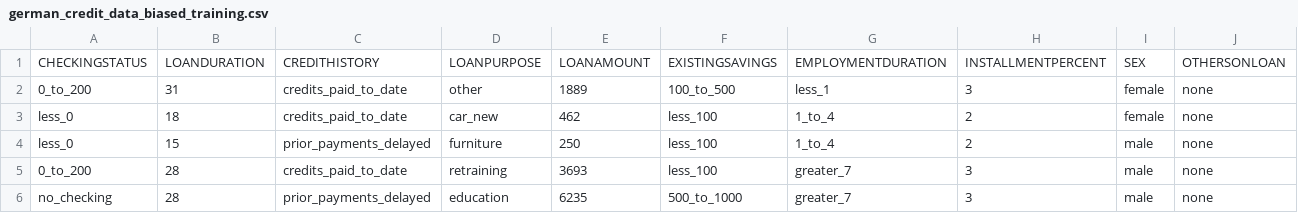
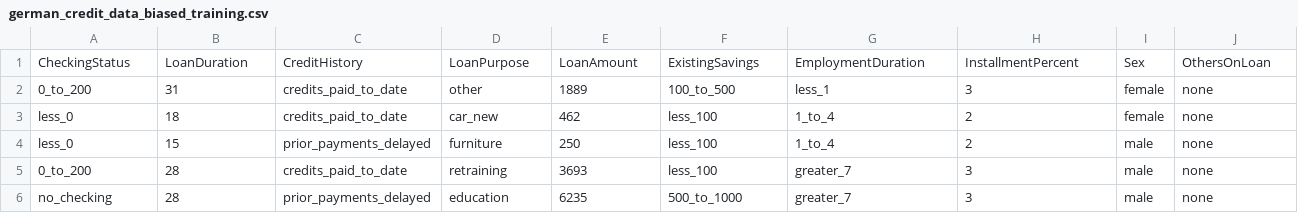
Before and after one commit to IBM/cloudpakfordata-telco-churn-workshop, a CSV file: data/openscale/german_credit_data_biased_training.csv, drawn as a sheet; only a part is shown; removed rows and columns are numbered as before the commit, all else as after; rows hold the shown columns only; the diff names each change by its address in the sheet, - before the commit and + after, or states it on an @@ line.

Commit message:
Add OpenScale data.
We've been pulling data for the OpenScale notebooks from various
sources.
This patch pulls that data into this repository, allowing for better
management of the data.
Also, change all the `wget` statements to pull from the public version
of this repository.

Closes: #113

```diff
--- a/data/openscale/german_credit_data_biased_training.csv
+++ b/data/openscale/german_credit_data_biased_training.csv
-row 1: CHECKINGSTATUS | LOANDURATION | CREDITHISTORY | LOANPURPOSE | LOANAMOUNT | EXISTINGSAVINGS | EMPLOYMENTDURATION | INSTALLMENTPERCENT | SEX | OTHERSONLOAN
+row 1: CheckingStatus | LoanDuration | CreditHistory | LoanPurpose | LoanAmount | ExistingSavings | EmploymentDuration | InstallmentPercent | Sex | OthersOnLoan
```
Also changed, not shown: 26 other files.
